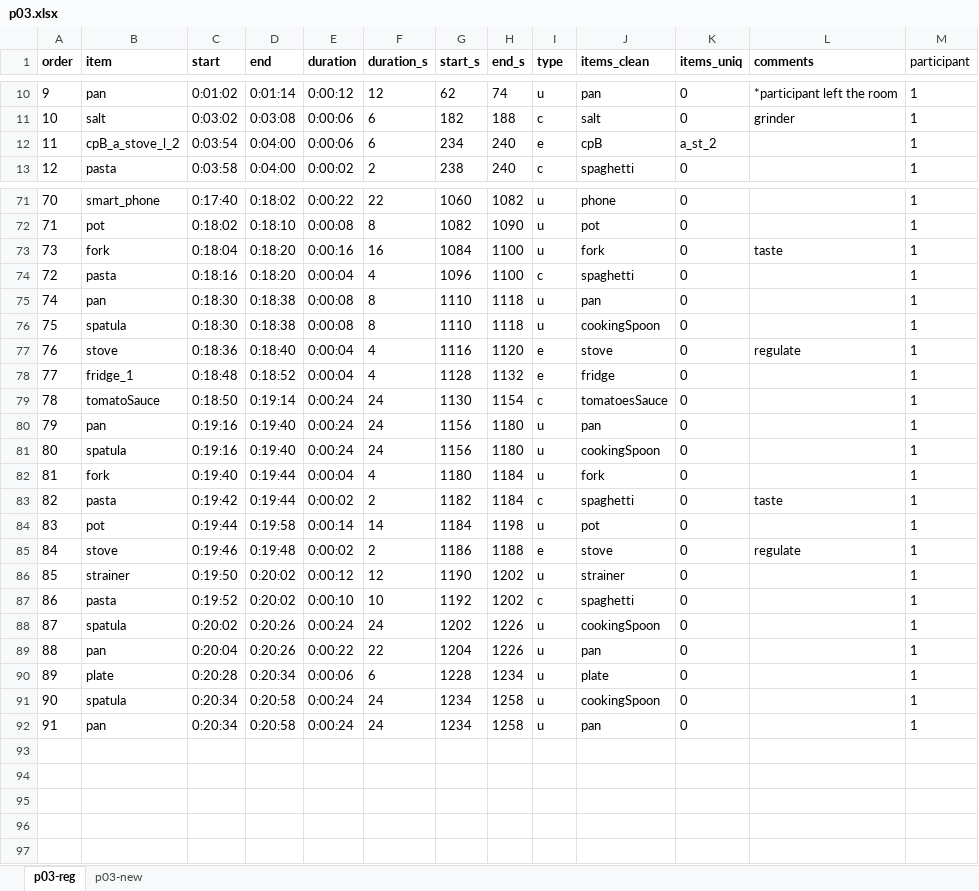
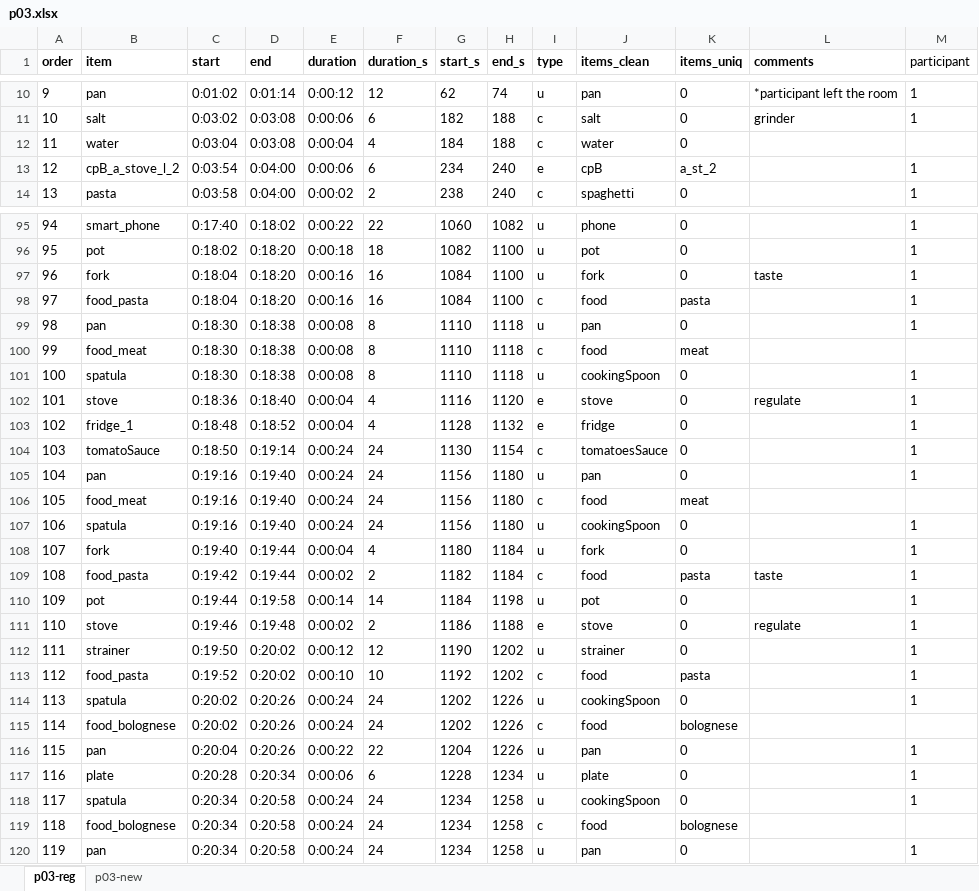
Before and after one commit to GustavoBerumen/CookingProject, an Excel workbook: files/p03.xlsx, sheet p03-reg, drawn as a sheet; only a part is shown, gaps mark what is left out; values as stored, in another font and other column widths than the file's, no borders; removed rows and columns are numbered as before the commit, all else as after; the diff covers the shown part only; the diff names each change by its address in the sheet, - before the commit and + after, or states it on an @@ line.

```diff
--- a/files/p03.xlsx (sheet p03-reg)
+++ b/files/p03.xlsx (sheet p03-reg)
+row 12: 11 | water | 0:03:04 | 0:03:08 | 0:00:04 | 4 | 184 | 188 | c | water | 0
@@ column A (order) renumbered from row 13 down @@
-D96 (end): 0:18:10
+D96 (end): 0:18:20
-E96 (duration): 0:00:08
+E96 (duration): 0:00:18
-F96 (duration_s): 8
+F96 (duration_s): 18
-H96 (end_s): 1090
+H96 (end_s): 1100
-row 74: 72 | pasta | 0:18:16 | 0:18:20 | 0:00:04 | 4 | 1096 | 1100 | c | spaghetti | 0 |  | 1
+row 98: 97 | food_pasta | 0:18:04 | 0:18:20 | 0:00:16 | 16 | 1084 | 1100 | c | food | pasta |  | 1
+row 100: 99 | food_meat | 0:18:30 | 0:18:38 | 0:00:08 | 8 | 1110 | 1118 | c | food | meat
+row 106: 105 | food_meat | 0:19:16 | 0:19:40 | 0:00:24 | 24 | 1156 | 1180 | c | food | meat
-B109 (item): pasta
+B109 (item): food_pasta
-J109 (items_clean): spaghetti
+J109 (items_clean): food
-K109 (items_uniq): 0
+K109 (items_uniq): pasta
-B113 (item): pasta
+B113 (item): food_pasta
-J113 (items_clean): spaghetti
+J113 (items_clean): food
-K113 (items_uniq): 0
+K113 (items_uniq): pasta
+row 115: 114 | food_bolognese | 0:20:02 | 0:20:26 | 0:00:24 | 24 | 1202 | 1226 | c | food | bolognese
+row 119: 118 | food_bolognese | 0:20:34 | 0:20:58 | 0:00:24 | 24 | 1234 | 1258 | c | food | bolognese
```
Also changed, not shown: 23 added rows elsewhere in this sheet, formulas that keep their value, files/p02.xlsx, files/p10.xlsx, 7 other files.
